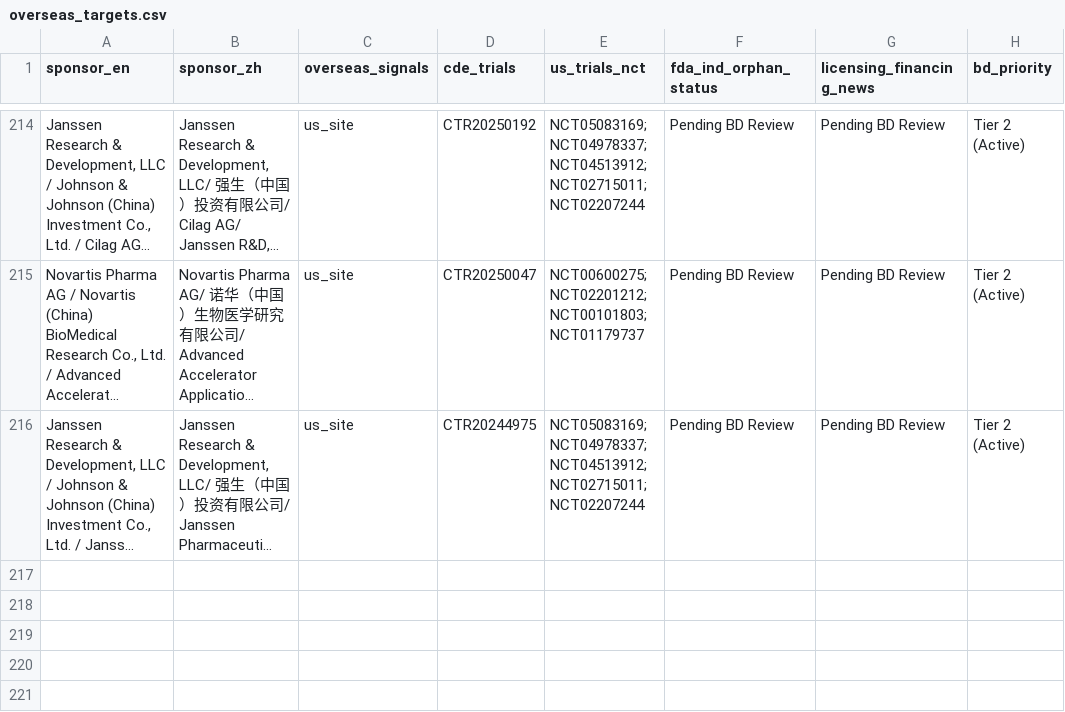
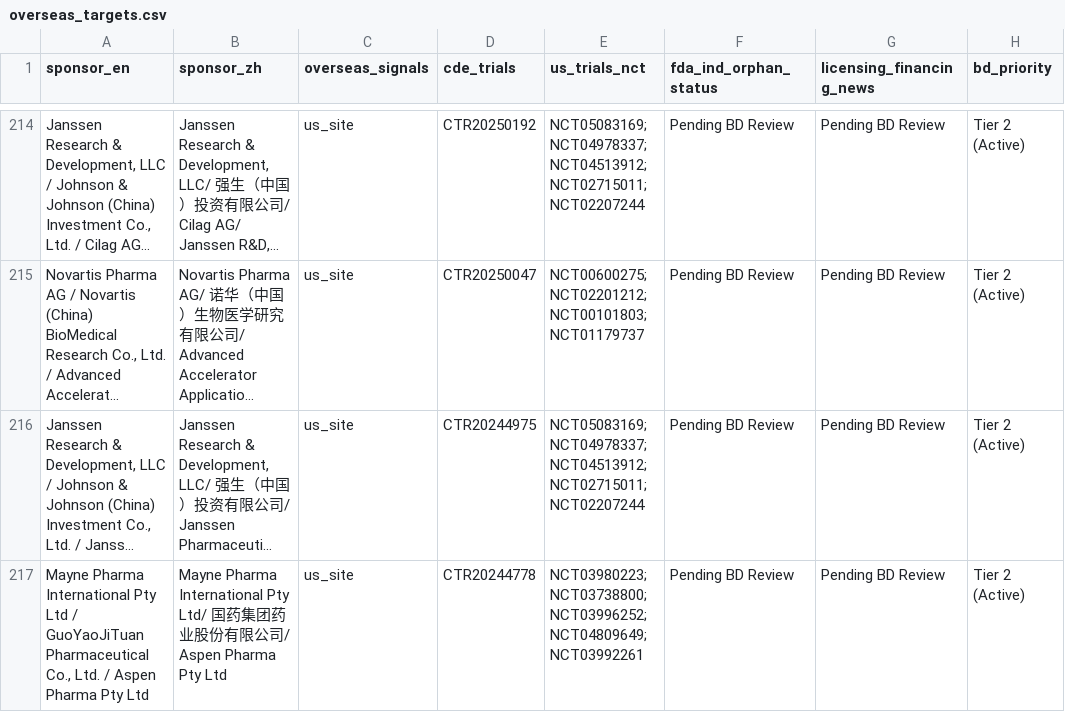
Before and after one commit to hutianle/cde-clinical-trials, a CSV file: data/overseas_targets.csv, drawn as a sheet; only a part is shown, gaps mark what is left out; long unchanged cells end in …; the diff names each change by its address in the sheet, - before the commit and + after, or states it on an @@ line.

```diff
--- a/data/overseas_targets.csv
+++ b/data/overseas_targets.csv
+row 217: Mayne Pharma International Pty Ltd / GuoYaoJiTuan Pharmaceutical Co., Ltd. / Aspen Pharma Pty Ltd | Mayne Pharma International Pty Ltd/ 国药集团药业股份有限公司/ Aspen Pharma Pty Ltd | us_site | CTR20244778 | NCT03980223; NCT03738800; NCT03996252; NCT04809649; NCT03992261 | Pending BD Review | Pending BD Review | Tier 2 (Active)
```
Also changed, not shown: 6 other files.
